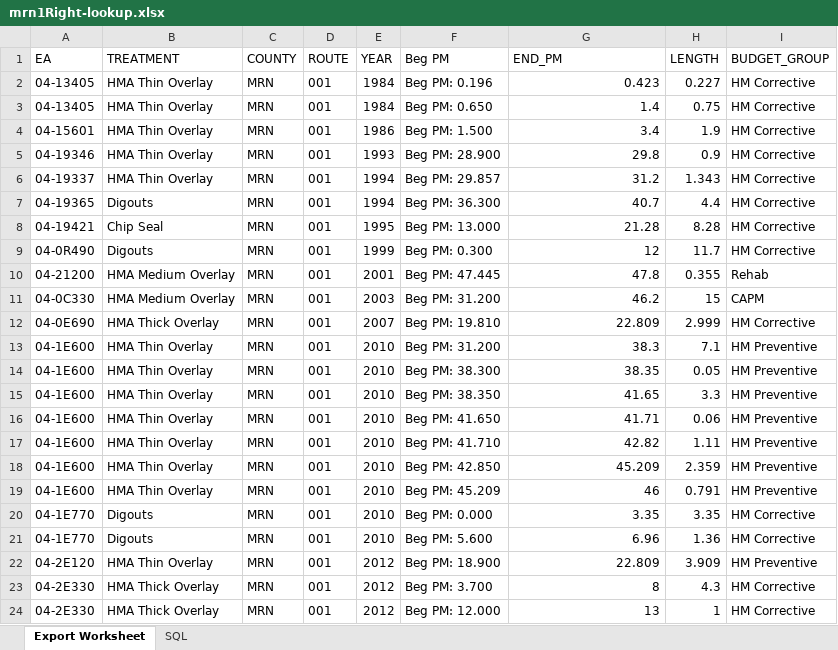
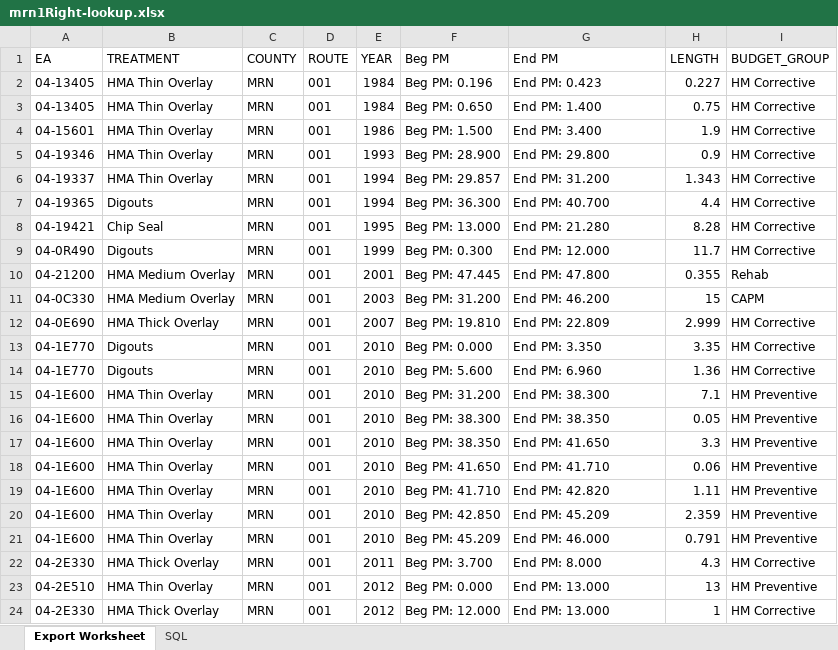
Before and after one commit to zhaojinghua/Caltrans, an Excel workbook: for Hector/Tom/mrn1Right-lookup.xlsx, sheet Export Worksheet, drawn as a sheet; only a part is shown; values as stored, in another font and other column widths than the file's, no borders; removed rows and columns are numbered as before the commit, all else as after; the diff covers the shown part only; the diff names each change by its address in the sheet, - before the commit and + after, or states it on an @@ line.

```diff
--- a/for Hector/Tom/mrn1Right-lookup.xlsx (sheet Export Worksheet)
+++ b/for Hector/Tom/mrn1Right-lookup.xlsx (sheet Export Worksheet)
-G1: END_PM
+G1: End PM
-G2 (End PM): 0.423
+G2 (End PM): End PM: 0.423
-G2:G12 alignment: right
+G2:G12 alignment: left
-G3 (End PM): 1.4
+G3 (End PM): End PM: 1.400
-G4 (End PM): 3.4
+G4 (End PM): End PM: 3.400
-G5 (End PM): 29.8
+G5 (End PM): End PM: 29.800
-G6 (End PM): 31.2
+G6 (End PM): End PM: 31.200
-G7 (End PM): 40.7
+G7 (End PM): End PM: 40.700
-G8 (End PM): 21.28
+G8 (End PM): End PM: 21.280
-G9 (End PM): 12
+G9 (End PM): End PM: 12.000
-G10 (End PM): 47.8
+G10 (End PM): End PM: 47.800
-G11 (End PM): 46.2
+G11 (End PM): End PM: 46.200
-G12 (End PM): 22.809
+G12 (End PM): End PM: 22.809
+row 13: 04-1E770 | Digouts | MRN | 001 | 2010 | Beg PM: 0.000 | End PM: 3.350 | 3.35 | HM Corrective
+row 14: 04-1E770 | Digouts | MRN | 001 | 2010 | Beg PM: 5.600 | End PM: 6.960 | 1.36 | HM Corrective
-G15 (End PM): 38.3
+G15 (End PM): End PM: 38.300
-G15:G21 alignment: right
+G15:G21 alignment: left
-G16 (End PM): 38.35
+G16 (End PM): End PM: 38.350
-G17 (End PM): 41.65
+G17 (End PM): End PM: 41.650
-G18 (End PM): 41.71
+G18 (End PM): End PM: 41.710
-G19 (End PM): 42.82
+G19 (End PM): End PM: 42.820
-G20 (End PM): 45.209
+G20 (End PM): End PM: 45.209
-G21 (End PM): 46
+G21 (End PM): End PM: 46.000
-row 20: 04-1E770 | Digouts | MRN | 001 | 2010 | Beg PM: 0.000 | 3.35 | 3.35 | HM Corrective
-row 21: 04-1E770 | Digouts | MRN | 001 | 2010 | Beg PM: 5.600 | 6.96 | 1.36 | HM Corrective
-row 22: 04-2E120 | HMA Thin Overlay | MRN | 001 | 2012 | Beg PM: 18.900 | 22.809 | 3.909 | HM Preventive
-E22 (YEAR): 2012
+E22 (YEAR): 2011
-G22 (End PM): 8
+G22 (End PM): End PM: 8.000
-G22 alignment: right
+G22 alignment: left
+row 23: 04-2E510 | HMA Thin Overlay | MRN | 001 | 2012 | Beg PM: 0.000 | End PM: 13.000 | 13 | HM Preventive
-G24 (End PM): 13
+G24 (End PM): End PM: 13.000
-G24 alignment: right
+G24 alignment: left
```
Also changed, not shown: 7 edited cells and cell formats elsewhere in this sheet, sheet SQL, for Hector/Tom/mrn1Left-lookup.xlsx, for Hector/Tom/mrn1Left.xlsx, 15 other files.
